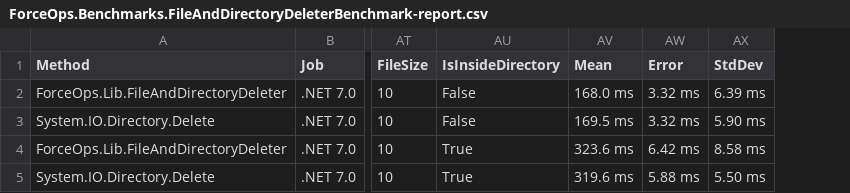
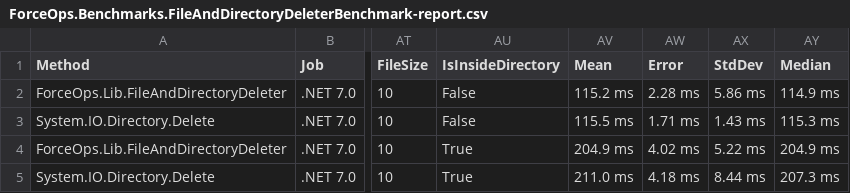
Before and after one commit to domsleee/ForceOps, a CSV file: BenchmarkDotNetResults/ForceOps.Benchmarks.FileAndDirectoryDeleterBenchmark-report.csv, drawn as a sheet; only a part is shown, gaps mark what is left out; the diff names each change by its address in the sheet, - before the commit and + after, or states it on an @@ line.

```diff
--- a/BenchmarkDotNetResults/ForceOps.Benchmarks.FileAndDirectoryDeleterBenchmark-report.csv
+++ b/BenchmarkDotNetResults/ForceOps.Benchmarks.FileAndDirectoryDeleterBenchmark-report.csv
+column AY (Median), rows 2-5: 114.9 ms | 115.3 ms | 204.9 ms | 207.3 ms
-AV2 (Mean): 168.0 ms
+AV2 (Mean): 115.2 ms
-AW2 (Error): 3.32 ms
+AW2 (Error): 2.28 ms
-AX2 (StdDev): 6.39 ms
+AX2 (StdDev): 5.86 ms
-AV3 (Mean): 169.5 ms
+AV3 (Mean): 115.5 ms
-AW3 (Error): 3.32 ms
+AW3 (Error): 1.71 ms
-AX3 (StdDev): 5.90 ms
+AX3 (StdDev): 1.43 ms
-AV4 (Mean): 323.6 ms
+AV4 (Mean): 204.9 ms
-AW4 (Error): 6.42 ms
+AW4 (Error): 4.02 ms
-AX4 (StdDev): 8.58 ms
+AX4 (StdDev): 5.22 ms
-AV5 (Mean): 319.6 ms
+AV5 (Mean): 211.0 ms
-AW5 (Error): 5.88 ms
+AW5 (Error): 4.18 ms
-AX5 (StdDev): 5.50 ms
+AX5 (StdDev): 8.44 ms
```
Also changed, not shown: 3 other files.
